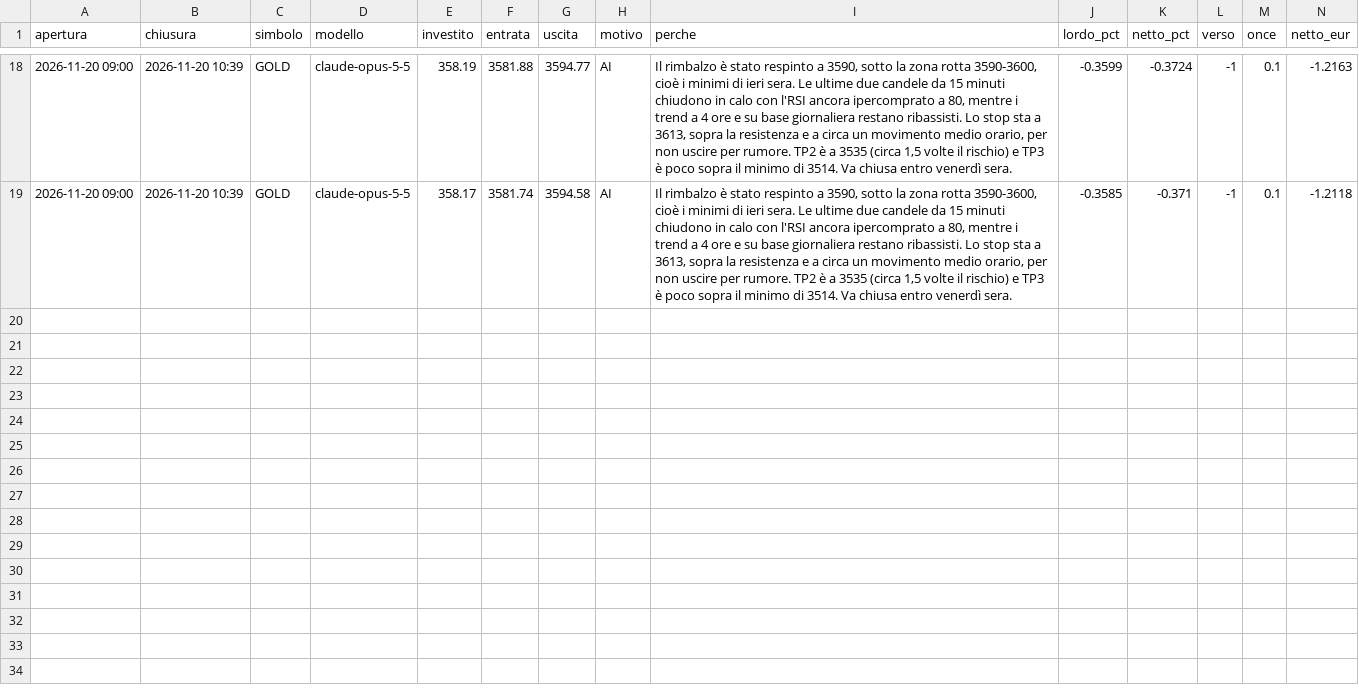
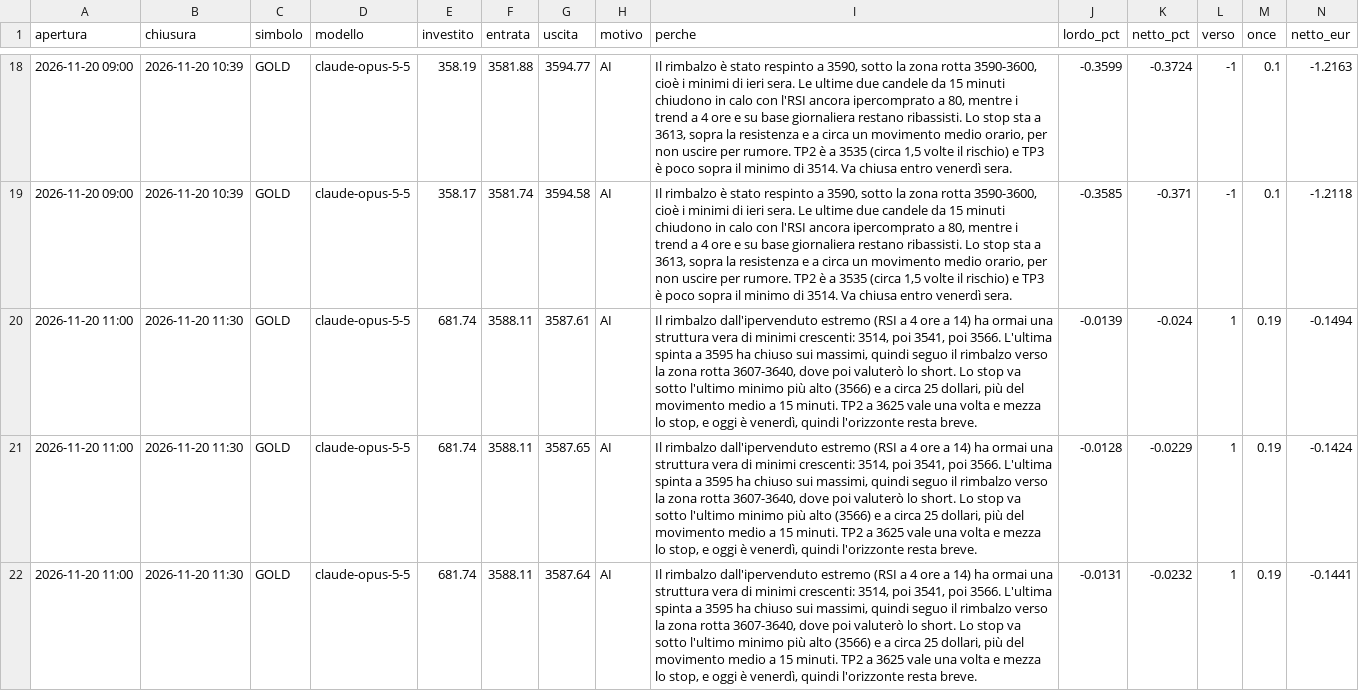
Before and after one commit to elfacvndo/timestral-bot, a CSV file: logs/oro.csv, drawn as a sheet; only a part is shown, gaps mark what is left out; rows hold the shown columns only; the diff names each change by its address in the sheet, - before the commit and + after, or states it on an @@ line.

```diff
--- a/logs/oro.csv
+++ b/logs/oro.csv
+row 20: 2026-11-20 11:00 | 2026-11-20 11:30 | GOLD | claude-opus-5-5 | 681.74 | 3588.11 | 3587.61 | AI | Il rimbalzo dall'ipervenduto estremo (RSI a 4 ore a 14) ha ormai una struttura vera di minimi crescenti: 3514, poi 3541, poi 3566. L'ultima spinta a 3595 ha chiuso sui massimi, quindi seguo il rimbalzo verso la zona rotta 3607-3640, dove poi valuterò lo short. Lo stop va sotto l'ultimo minimo più alto (3566) e a circa 25 dollari, più del movimento medio a 15 minuti. TP2 a 3625 vale una volta e mezza lo stop, e oggi è venerdì, quindi l'orizzonte resta breve. | -0.0139 | -0.024 | 1 | 0.19 | -0.1494
+row 21: 2026-11-20 11:00 | 2026-11-20 11:30 | GOLD | claude-opus-5-5 | 681.74 | 3588.11 | 3587.65 | AI | Il rimbalzo dall'ipervenduto estremo (RSI a 4 ore a 14) ha ormai una struttura vera di minimi crescenti: 3514, poi 3541, poi 3566. L'ultima spinta a 3595 ha chiuso sui massimi, quindi seguo il rimbalzo verso la zona rotta 3607-3640, dove poi valuterò lo short. Lo stop va sotto l'ultimo minimo più alto (3566) e a circa 25 dollari, più del movimento medio a 15 minuti. TP2 a 3625 vale una volta e mezza lo stop, e oggi è venerdì, quindi l'orizzonte resta breve. | -0.0128 | -0.0229 | 1 | 0.19 | -0.1424
+row 22: 2026-11-20 11:00 | 2026-11-20 11:30 | GOLD | claude-opus-5-5 | 681.74 | 3588.11 | 3587.64 | AI | Il rimbalzo dall'ipervenduto estremo (RSI a 4 ore a 14) ha ormai una struttura vera di minimi crescenti: 3514, poi 3541, poi 3566. L'ultima spinta a 3595 ha chiuso sui massimi, quindi seguo il rimbalzo verso la zona rotta 3607-3640, dove poi valuterò lo short. Lo stop va sotto l'ultimo minimo più alto (3566) e a circa 25 dollari, più del movimento medio a 15 minuti. TP2 a 3625 vale una volta e mezza lo stop, e oggi è venerdì, quindi l'orizzonte resta breve. | -0.0131 | -0.0232 | 1 | 0.19 | -0.1441
```
Also changed, not shown: 1 other file.
